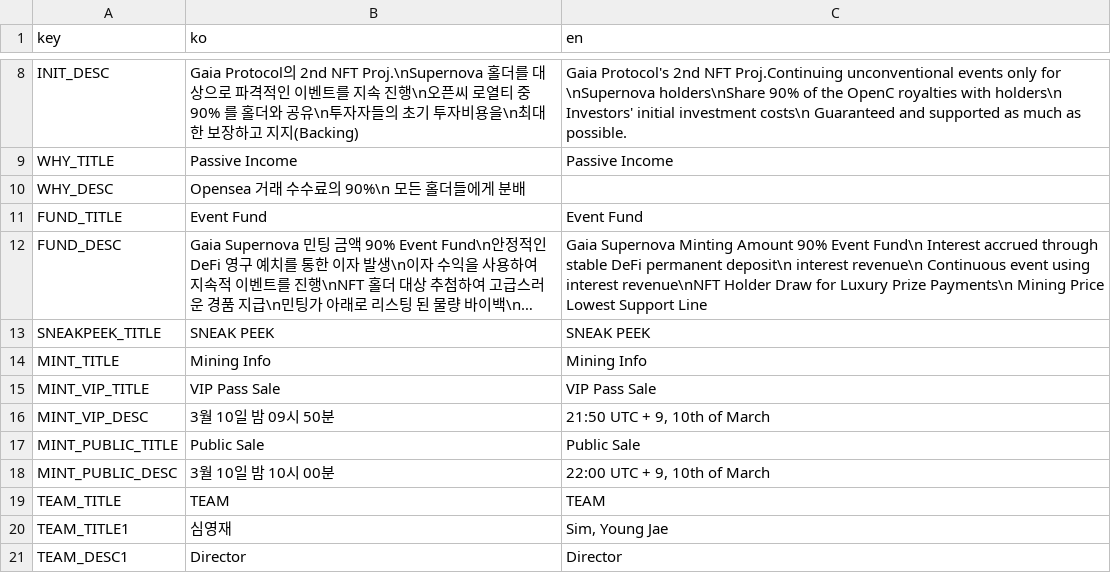
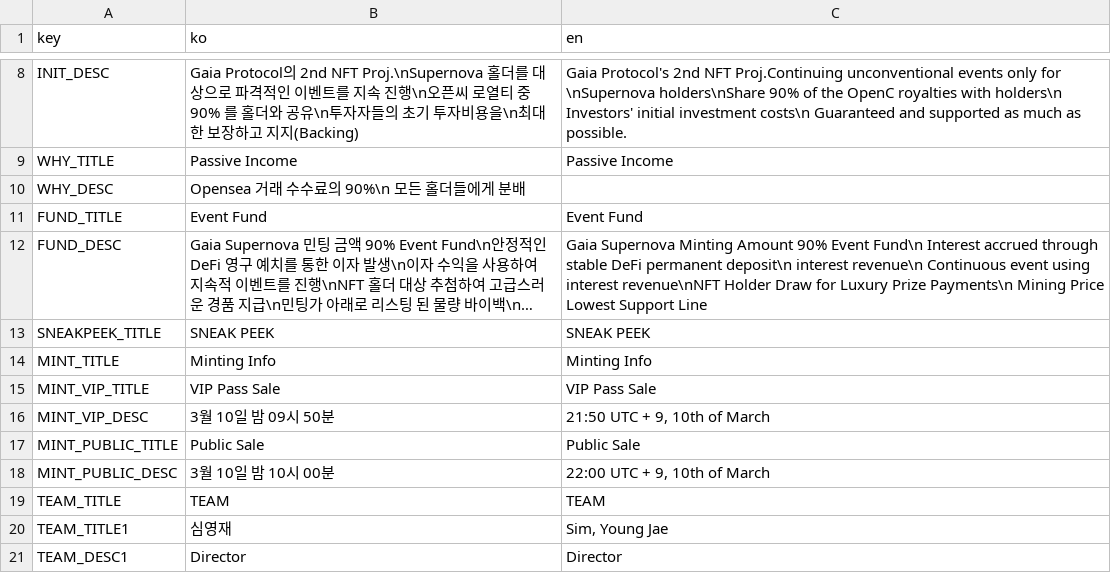
Before and after one commit to gaiaprotocol-v1/gaia-supernova-landing, a CSV file: docs/msg.csv, drawn as a sheet; only a part is shown, gaps mark what is left out; long unchanged cells end in …; the diff names each change by its address in the sheet, - before the commit and + after, or states it on an @@ line.

Commit message:
feat: msg

```diff
--- a/docs/msg.csv
+++ b/docs/msg.csv
-B14 (ko): Mining Info
+B14 (ko): Minting Info
-C14 (en): Mining Info
+C14 (en): Minting Info
```
